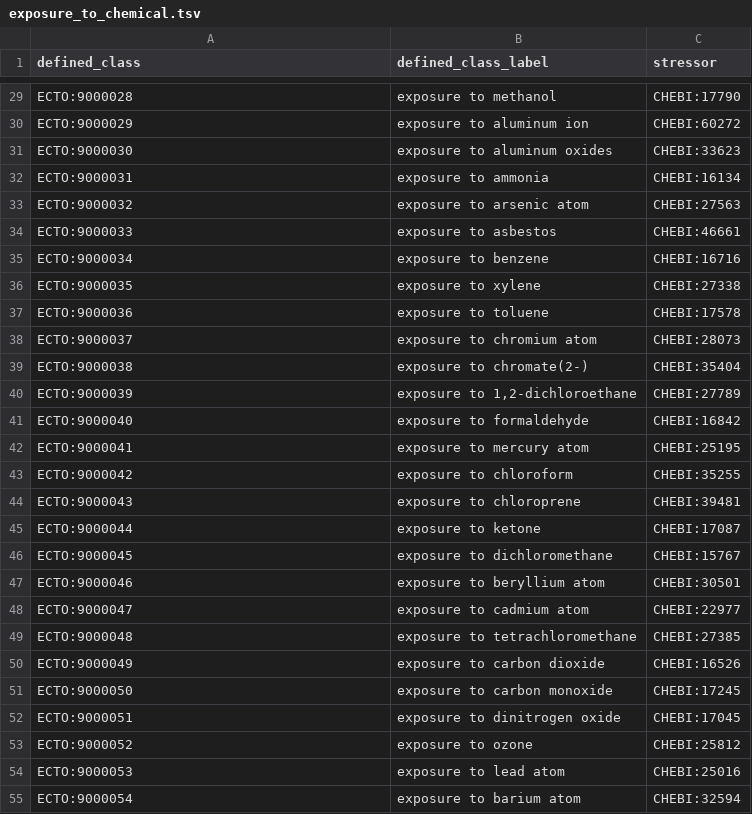
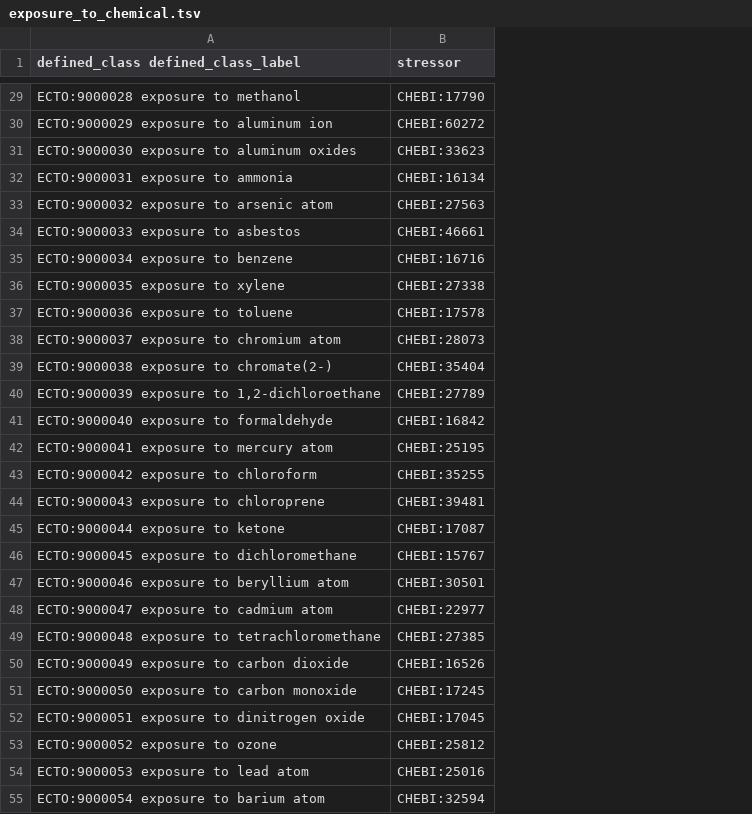
Before and after one commit to EnvironmentOntology/environmental-exposure-ontology, a TSV file: src/patterns/data/default/exposure_to_chemical.tsv, drawn as a sheet; only a part is shown, gaps mark what is left out; removed rows and columns are numbered as before the commit, all else as after; the diff covers the shown part only; the diff names each change by its address in the sheet, - before the commit and + after, or states it on an @@ line.

Commit message:
Update exposure_to_chemical.tsv

```diff
--- a/src/patterns/data/default/exposure_to_chemical.tsv
+++ b/src/patterns/data/default/exposure_to_chemical.tsv
-column B (defined_class_label), rows 29-55: exposure to methanol | exposure to aluminum ion | exposure to aluminum oxides | exposure to ammonia | exposure to arsenic atom | exposure to asbestos | exposure to benzene | exposure to xylene | exposure to toluene | exposure to chromium atom | exposure to chromate(2-) | exposure to 1,2-dichloroethane | exposure to formaldehyde | exposure to mercury atom | exposure to chloroform | exposure to chloroprene | exposure to ketone | exposure to dichloromethane | exposure to beryllium atom | exposure to cadmium atom | exposure to tetrachloromethane | exposure to carbon dioxide | exposure to carbon monoxide | exposure to dinitrogen oxide | exposure to ozone | exposure to lead atom | exposure to barium atom
-A1: defined_class
+A1: defined_class defined_class_label
-A29: ECTO:9000028
+A29: ECTO:9000028 exposure to methanol
-A30: ECTO:9000029
+A30: ECTO:9000029 exposure to aluminum ion
-A31: ECTO:9000030
+A31: ECTO:9000030 exposure to aluminum oxides
-A32: ECTO:9000031
+A32: ECTO:9000031 exposure to ammonia
-A33: ECTO:9000032
+A33: ECTO:9000032 exposure to arsenic atom
-A34: ECTO:9000033
+A34: ECTO:9000033 exposure to asbestos
-A35: ECTO:9000034
+A35: ECTO:9000034 exposure to benzene
-A36: ECTO:9000035
+A36: ECTO:9000035 exposure to xylene
-A37: ECTO:9000036
+A37: ECTO:9000036 exposure to toluene
-A38: ECTO:9000037
+A38: ECTO:9000037 exposure to chromium atom
-A39: ECTO:9000038
+A39: ECTO:9000038 exposure to chromate(2-)
-A40: ECTO:9000039
+A40: ECTO:9000039 exposure to 1,2-dichloroethane
-A41: ECTO:9000040
+A41: ECTO:9000040 exposure to formaldehyde
-A42: ECTO:9000041
+A42: ECTO:9000041 exposure to mercury atom
-A43: ECTO:9000042
+A43: ECTO:9000042 exposure to chloroform
-A44: ECTO:9000043
+A44: ECTO:9000043 exposure to chloroprene
-A45: ECTO:9000044
+A45: ECTO:9000044 exposure to ketone
-A46: ECTO:9000045
+A46: ECTO:9000045 exposure to dichloromethane
-A47: ECTO:9000046
+A47: ECTO:9000046 exposure to beryllium atom
-A48: ECTO:9000047
+A48: ECTO:9000047 exposure to cadmium atom
-A49: ECTO:9000048
+A49: ECTO:9000048 exposure to tetrachloromethane
-A50: ECTO:9000049
+A50: ECTO:9000049 exposure to carbon dioxide
-A51: ECTO:9000050
+A51: ECTO:9000050 exposure to carbon monoxide
-A52: ECTO:9000051
+A52: ECTO:9000051 exposure to dinitrogen oxide
-A53: ECTO:9000052
+A53: ECTO:9000052 exposure to ozone
-A54: ECTO:9000053
+A54: ECTO:9000053 exposure to lead atom
-A55: ECTO:9000054
+A55: ECTO:9000054 exposure to barium atom
```
Also changed, not shown: 1 added row, 1 removed row and 34 edited cells elsewhere in this file.
